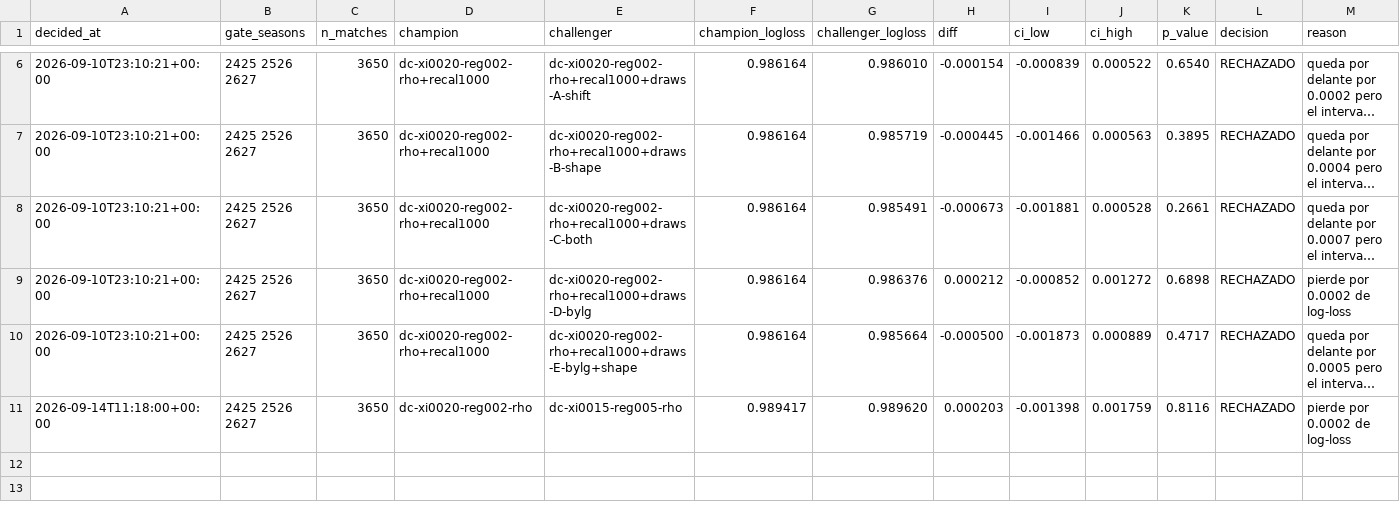
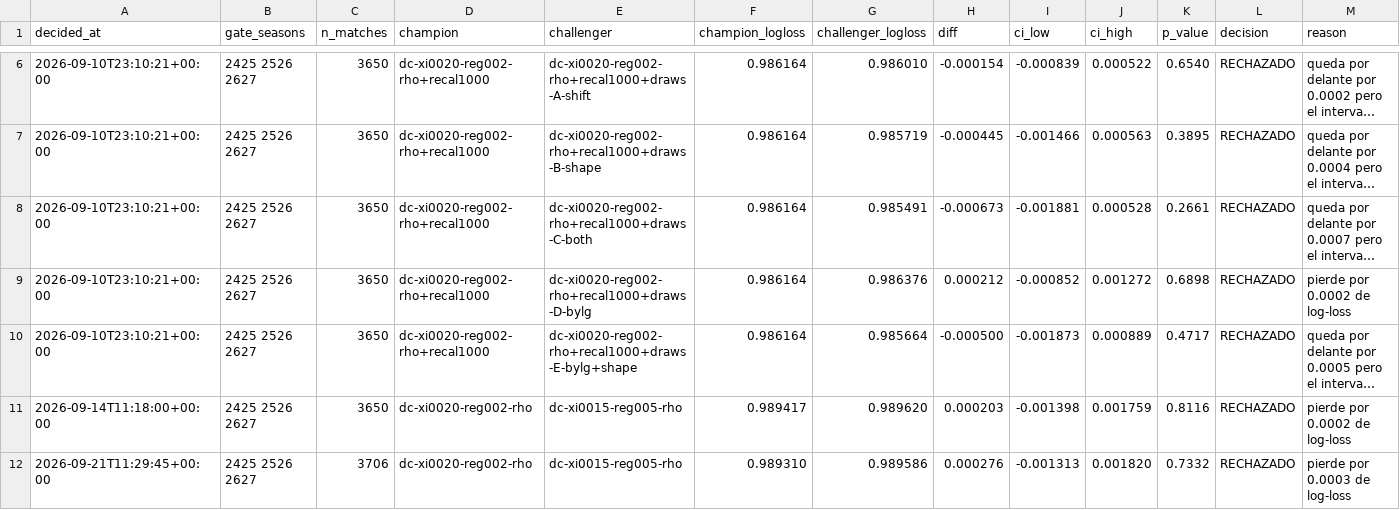
Before and after one commit to kewo1023/marcador-futbol, a CSV file: ledger/challenges.csv, drawn as a sheet; only a part is shown, gaps mark what is left out; long unchanged cells end in ….

```diff
--- a/ledger/challenges.csv
+++ b/ledger/challenges.csv
@@ -11 +11,2 @@ decided_at,gate_seasons,n_matches,champion,challenger,champion_logloss,challenge
 2026-09-14T11:18:00+00:00,2425 2526 2627,3650,dc-xi0020-reg002-rho,dc-xi0015-reg005-rho,0.989417,0.989620,0.000203,-0.001398,0.001759,0.8116,RECHAZADO,pierde por 0.0002 de log-loss
+2026-09-21T11:29:45+00:00,2425 2526 2627,3706,dc-xi0020-reg002-rho,dc-xi0015-reg005-rho,0.989310,0.989586,0.000276,-0.001313,0.001820,0.7332,RECHAZADO,pierde por 0.0003 de log-loss
```
Also changed, not shown: ledger/diagnostics.csv.
